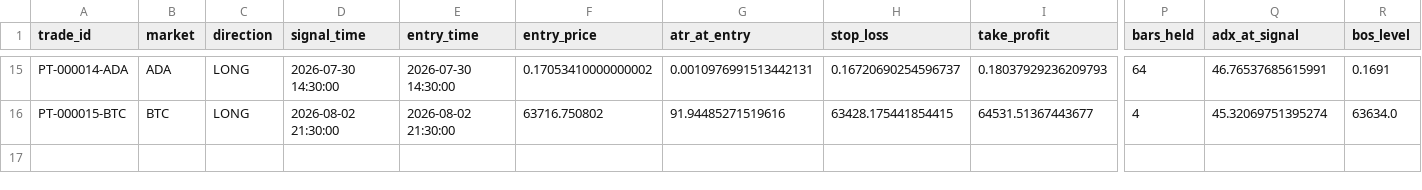
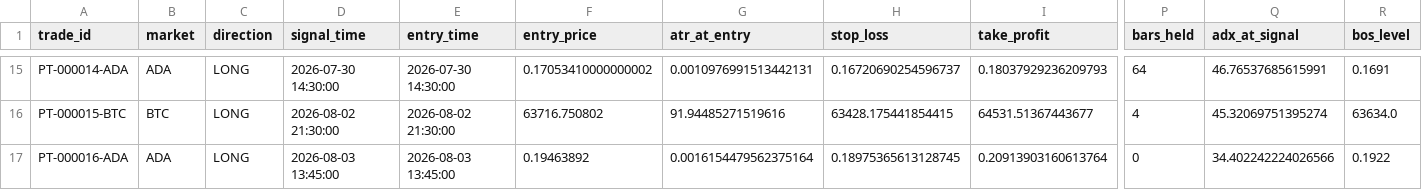
Before and after one commit to BziizB/biAN, a CSV file: paper_trading/paper_trades.csv, drawn as a sheet; only a part is shown, gaps mark what is left out; rows hold the shown columns only; the diff names each change by its address in the sheet, - before the commit and + after, or states it on an @@ line.

```diff
--- a/paper_trading/paper_trades.csv
+++ b/paper_trading/paper_trades.csv
+row 17: PT-000016-ADA | ADA | LONG | 2026-08-03 13:45:00 | 2026-08-03 13:45:00 | 0.19463892 | 0.0016154479562375164 | 0.18975365613128745 | 0.20913903160613764 | 0 | 34.402242224026566 | 0.1922
```
Also changed, not shown: paper_trading/mismatch_report.csv, paper_trading/paper_signals.csv, 2 other files.
